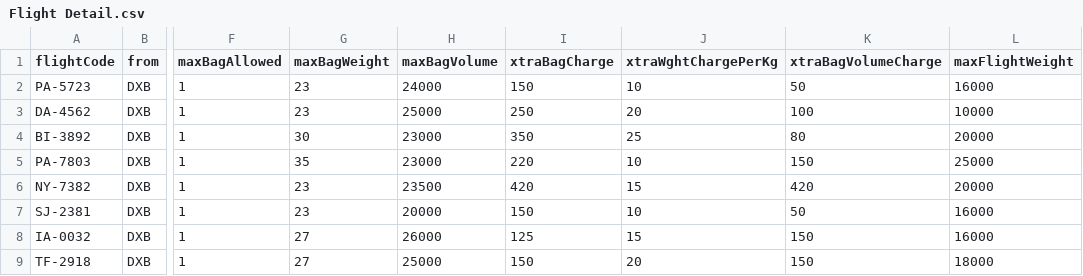
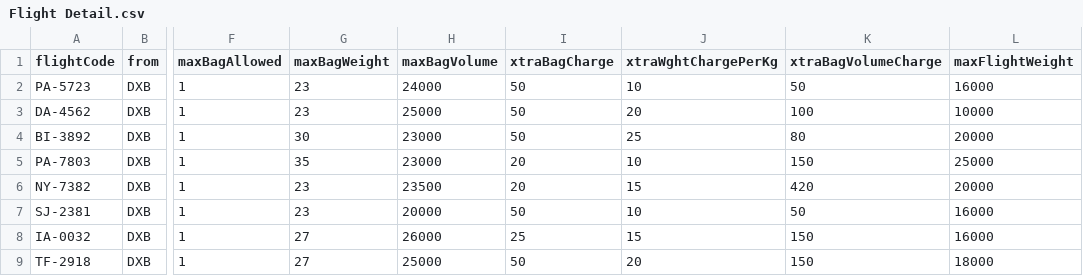
Before and after one commit to shananshan/FlightCheckInSystem, a CSV file: Flight Detail.csv, drawn as a sheet; only a part is shown, gaps mark what is left out; the diff names each change by its address in the sheet, - before the commit and + after, or states it on an @@ line.

Commit message:
Update Flight Detail.csv

```diff
--- a/Flight Detail.csv
+++ b/Flight Detail.csv
-I2 (xtraBagCharge): 150
+I2 (xtraBagCharge): 50
-I3 (xtraBagCharge): 250
+I3 (xtraBagCharge): 50
-I4 (xtraBagCharge): 350
+I4 (xtraBagCharge): 50
-I5 (xtraBagCharge): 220
+I5 (xtraBagCharge): 20
-I6 (xtraBagCharge): 420
+I6 (xtraBagCharge): 20
-I7 (xtraBagCharge): 150
+I7 (xtraBagCharge): 50
-I8 (xtraBagCharge): 125
+I8 (xtraBagCharge): 25
-I9 (xtraBagCharge): 150
+I9 (xtraBagCharge): 50
```
